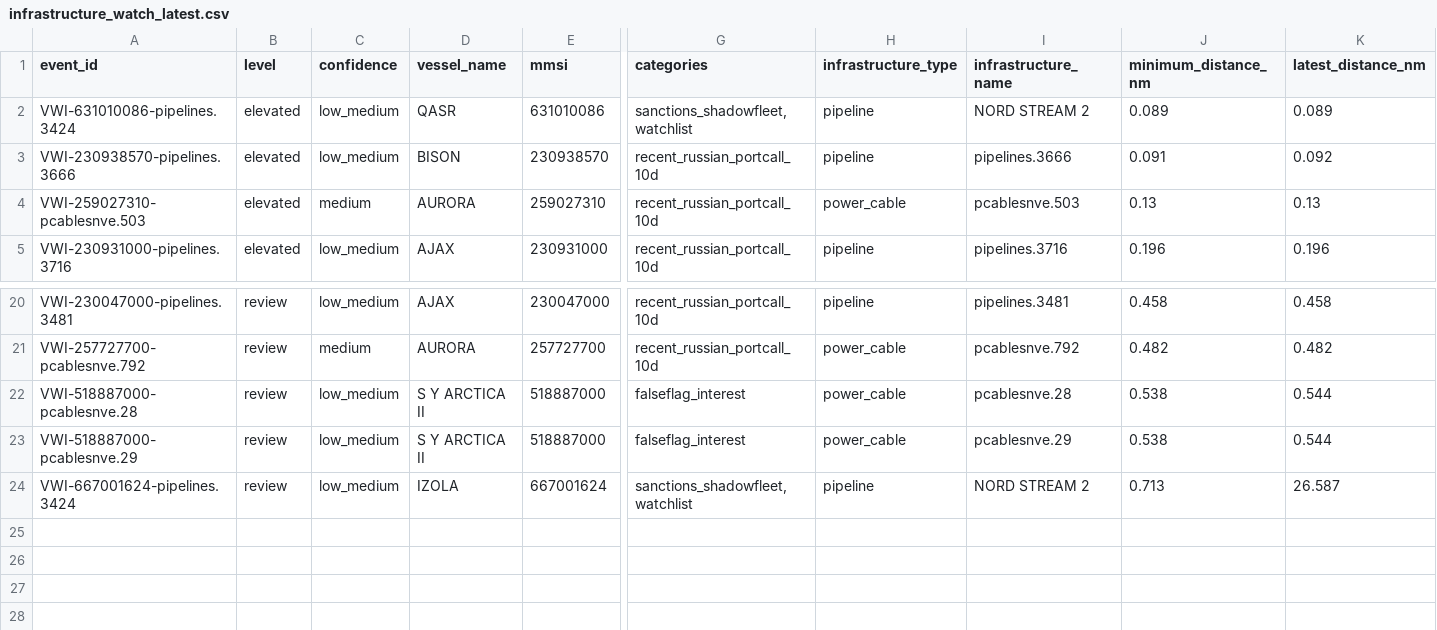
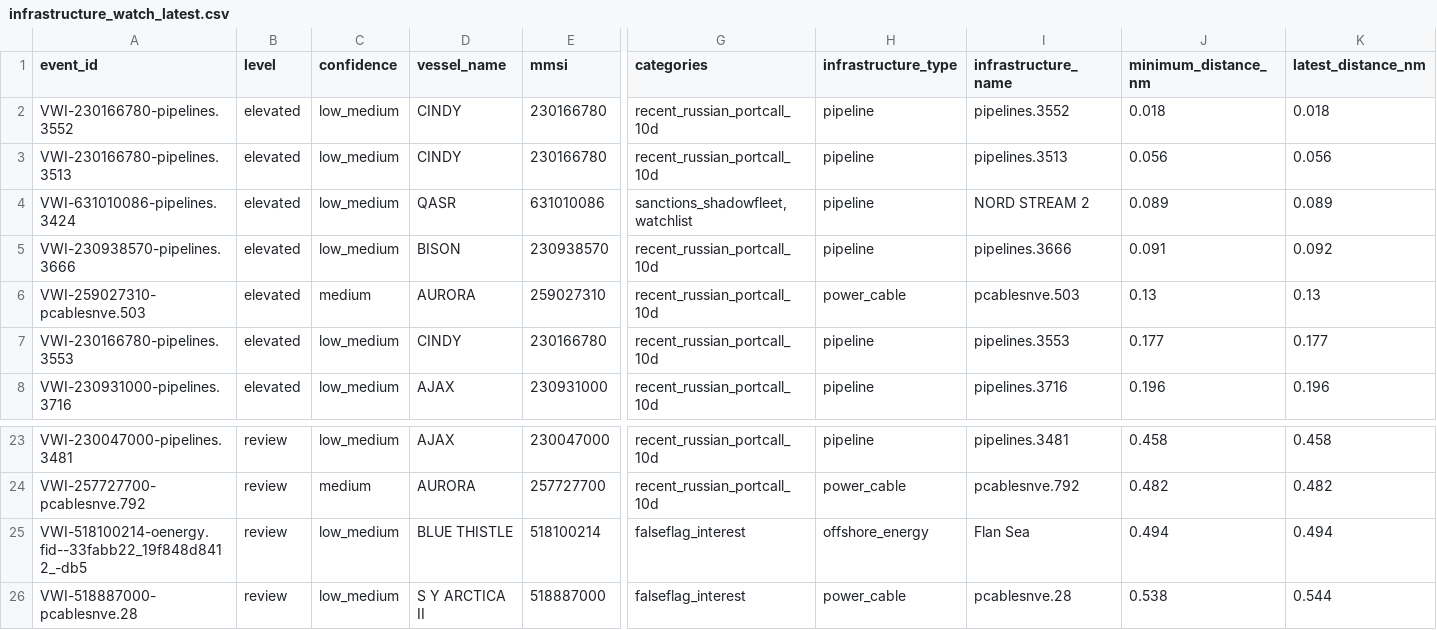
Before and after one commit to mowlsint/VoodooWhiskers, a CSV file: public/downloads/infrastructure_watch_latest.csv, drawn as a sheet; only a part is shown, gaps mark what is left out; the shorter side is filled out with more unchanged rows; rows hold the shown columns only; the diff names each change by its address in the sheet, - before the commit and + after, or states it on an @@ line.

```diff
--- a/public/downloads/infrastructure_watch_latest.csv
+++ b/public/downloads/infrastructure_watch_latest.csv
+row 2: VWI-230166780-pipelines.3552 | elevated | low_medium | CINDY | 230166780 | recent_russian_portcall_10d | pipeline | pipelines.3552 | 0.018 | 0.018
+row 3: VWI-230166780-pipelines.3513 | elevated | low_medium | CINDY | 230166780 | recent_russian_portcall_10d | pipeline | pipelines.3513 | 0.056 | 0.056
+row 7: VWI-230166780-pipelines.3553 | elevated | low_medium | CINDY | 230166780 | recent_russian_portcall_10d | pipeline | pipelines.3553 | 0.177 | 0.177
+row 25: VWI-518100214-oenergy.fid--33fabb22_19f848d8412_-db5 | review | low_medium | BLUE THISTLE | 518100214 | falseflag_interest | offshore_energy | Flan Sea | 0.494 | 0.494
```
Also changed, not shown: public/downloads/voi_list_latest.csv, 25 other files.
